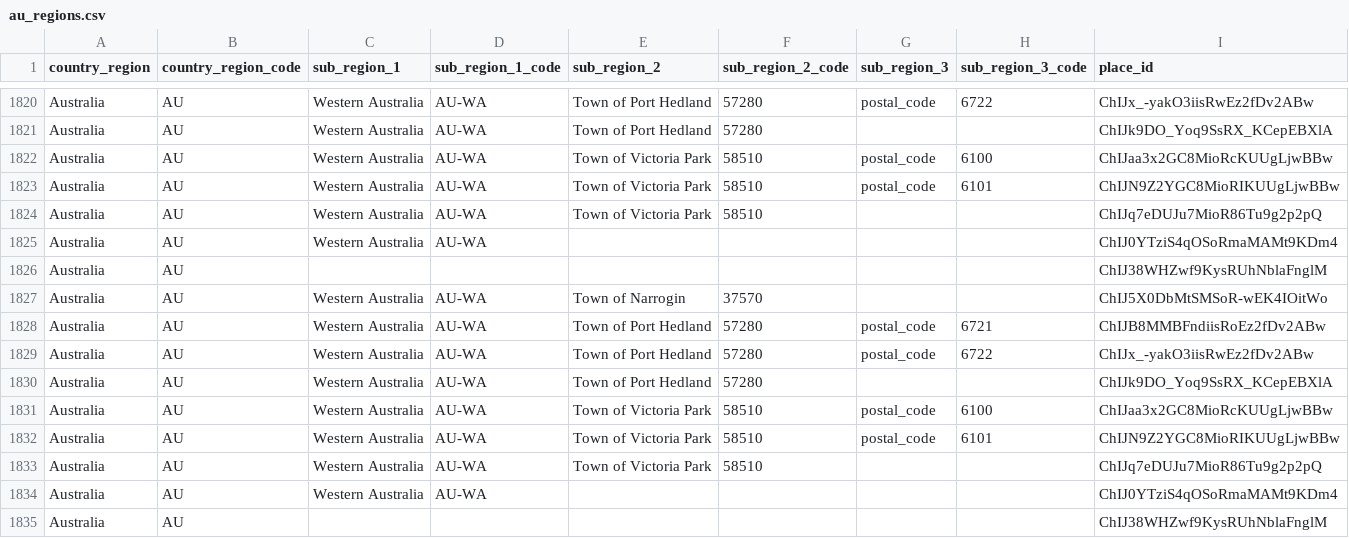
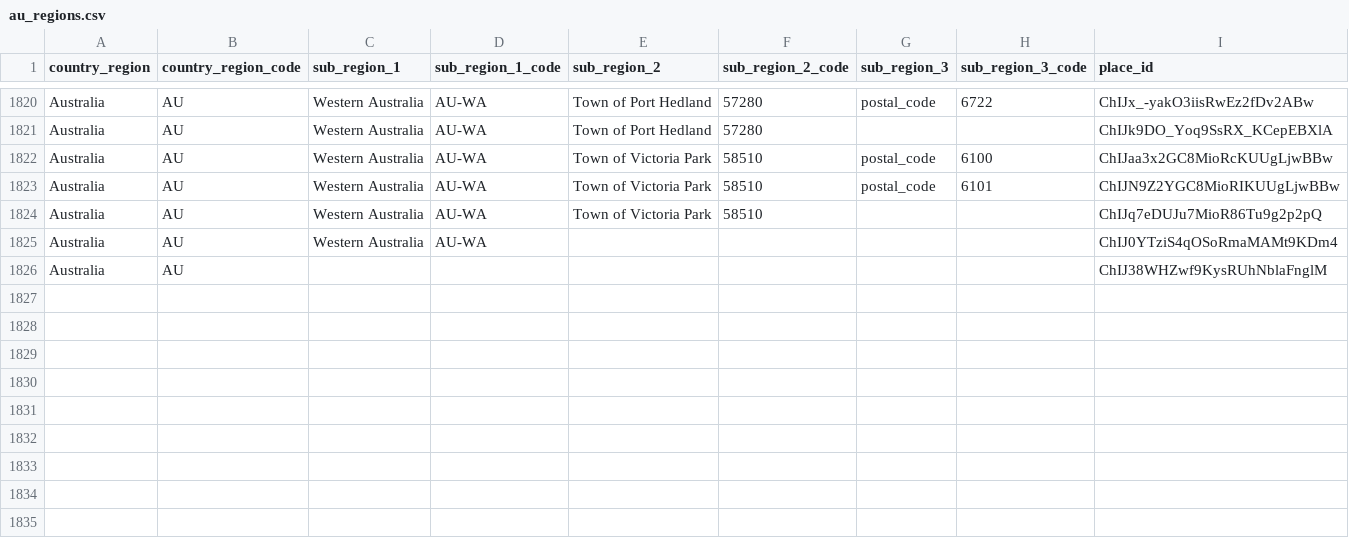
Before and after one commit to google-research/vaccination-search-insights, a CSV file: public/data/au_regions.csv, drawn as a sheet; only a part is shown, gaps mark what is left out; the diff names each change by its address in the sheet, - before the commit and + after, or states it on an @@ line.

Commit message:
Removing duplicate regions

```diff
--- a/public/data/au_regions.csv
+++ b/public/data/au_regions.csv
-row 1827: Australia | AU | Western Australia | AU-WA | Town of Narrogin | 37570 |  |  | ChIJ5X0DbMtSMSoR-wEK4IOitWo
-row 1828: Australia | AU | Western Australia | AU-WA | Town of Port Hedland | 57280 | postal_code | 6721 | ChIJB8MMBFndiisRoEz2fDv2ABw
-row 1829: Australia | AU | Western Australia | AU-WA | Town of Port Hedland | 57280 | postal_code | 6722 | ChIJx_-yakO3iisRwEz2fDv2ABw
-row 1830: Australia | AU | Western Australia | AU-WA | Town of Port Hedland | 57280 |  |  | ChIJk9DO_Yoq9SsRX_KCepEBXlA
-row 1831: Australia | AU | Western Australia | AU-WA | Town of Victoria Park | 58510 | postal_code | 6100 | ChIJaa3x2GC8MioRcKUUgLjwBBw
-row 1832: Australia | AU | Western Australia | AU-WA | Town of Victoria Park | 58510 | postal_code | 6101 | ChIJN9Z2YGC8MioRIKUUgLjwBBw
-row 1833: Australia | AU | Western Australia | AU-WA | Town of Victoria Park | 58510 |  |  | ChIJq7eDUJu7MioR86Tu9g2p2pQ
-row 1834: Australia | AU | Western Australia | AU-WA |  |  |  |  | ChIJ0YTziS4qOSoRmaMAMt9KDm4
-row 1835: Australia | AU |  |  |  |  |  |  | ChIJ38WHZwf9KysRUhNblaFnglM
```
Also changed, not shown: 1 other file.
